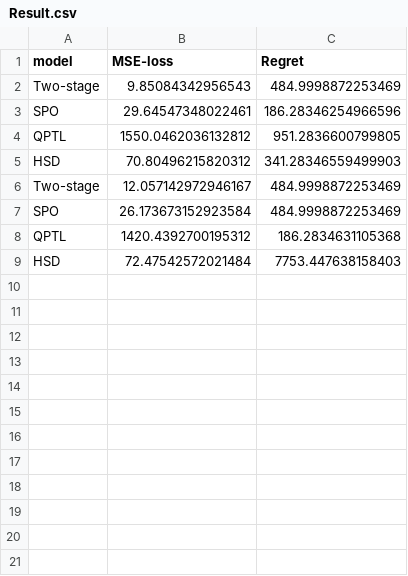
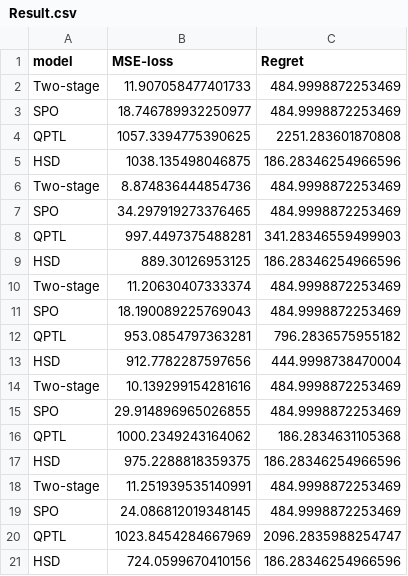
Before and after one commit to JayMan91/NeurIPSIntopt, a CSV file: experiments/Building Knapsack/Result.csv, drawn as a sheet.

```diff
--- a/experiments/Building Knapsack/Result.csv
+++ b/experiments/Building Knapsack/Result.csv
@@ -1,9 +1,21 @@
 model,MSE-loss,Regret
-Two-stage,9.85084342956543,484.9998872253469
-SPO,29.64547348022461,186.28346254966596
-QPTL,1550.0462036132812,951.2836600799805
-HSD,70.80496215820312,341.28346559499903
-Two-stage,12.057142972946167,484.9998872253469
-SPO,26.173673152923584,484.9998872253469
-QPTL,1420.4392700195312,186.2834631105368
-HSD,72.47542572021484,7753.447638158403
+Two-stage,11.907058477401733,484.9998872253469
+SPO,18.746789932250977,484.9998872253469
+QPTL,1057.3394775390625,2251.283601870808
+HSD,1038.135498046875,186.28346254966596
+Two-stage,8.874836444854736,484.9998872253469
+SPO,34.297919273376465,484.9998872253469
+QPTL,997.4497375488281,341.28346559499903
+HSD,889.30126953125,186.28346254966596
+Two-stage,11.20630407333374,484.9998872253469
+SPO,18.190089225769043,484.9998872253469
+QPTL,953.0854797363281,796.2836575955182
+HSD,912.7782287597656,444.9998738470004
+Two-stage,10.139299154281616,484.9998872253469
+SPO,29.914896965026855,484.9998872253469
+QPTL,1000.2349243164062,186.2834631105368
+HSD,975.2288818359375,186.28346254966596
+Two-stage,11.251939535140991,484.9998872253469
+SPO,24.086812019348145,484.9998872253469
+QPTL,1023.8454284667969,2096.2835988254747
+HSD,724.0599670410156,186.28346254966596
```
Also changed, not shown: 10 other files.
